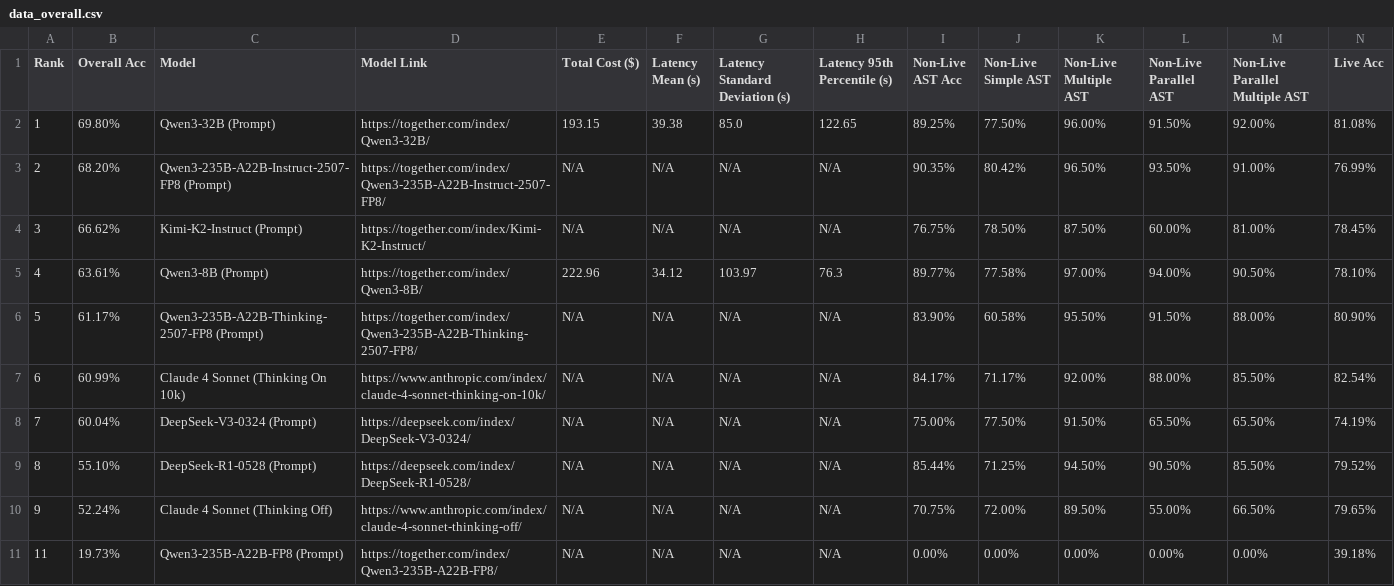
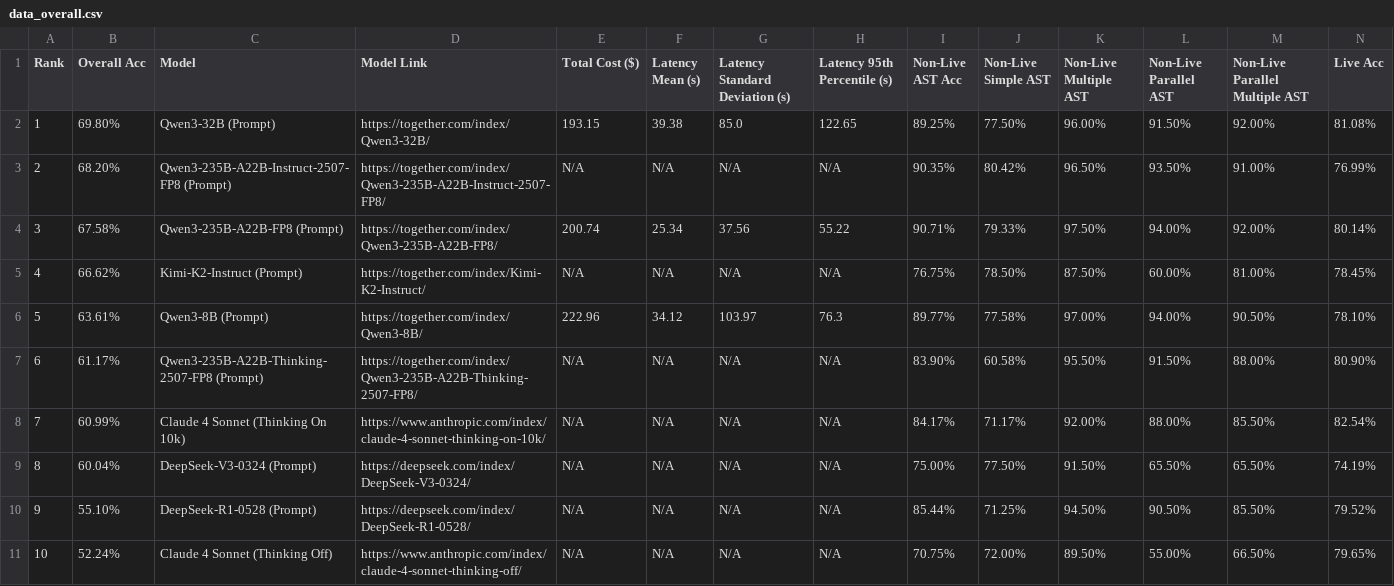
Before and after one commit to jibf/agent_hard_benchmark, a CSV file: gorilla/berkeley-function-call-leaderboard/score/data_overall.csv, drawn as a sheet; only a part is shown; removed rows and columns are numbered as before the commit, all else as after; rows hold the shown columns only; the diff names each change by its address in the sheet, - before the commit and + after, or states it on an @@ line.

Commit message:
[BFCL] updated qwen-235B results
Signed-off-by: Jibf <bji36@gatech.edu>

```diff
--- a/gorilla/berkeley-function-call-leaderboard/score/data_overall.csv
+++ b/gorilla/berkeley-function-call-leaderboard/score/data_overall.csv
+row 4: 3 | 67.58% | Qwen3-235B-A22B-FP8 (Prompt) | https://together.com/index/Qwen3-235B-A22B-FP8/ | 200.74 | 25.34 | 37.56 | 55.22 | 90.71% | 79.33% | 97.50% | 94.00% | 92.00% | 80.14%
-A5 (Rank): 3
+A5 (Rank): 4
-A6 (Rank): 4
+A6 (Rank): 5
-A7 (Rank): 5
+A7 (Rank): 6
-A8 (Rank): 6
+A8 (Rank): 7
-A9 (Rank): 7
+A9 (Rank): 8
-A10 (Rank): 8
+A10 (Rank): 9
-A11 (Rank): 9
+A11 (Rank): 10
-row 11: 11 | 19.73% | Qwen3-235B-A22B-FP8 (Prompt) | https://together.com/index/Qwen3-235B-A22B-FP8/ | N/A | N/A | N/A | N/A | 0.00% | 0.00% | 0.00% | 0.00% | 0.00% | 39.18%
```
Also changed, not shown: gorilla/berkeley-function-call-leaderboard/score/data_live.csv, gorilla/berkeley-function-call-leaderboard/score/data_multi_turn.csv, 36 other files.
